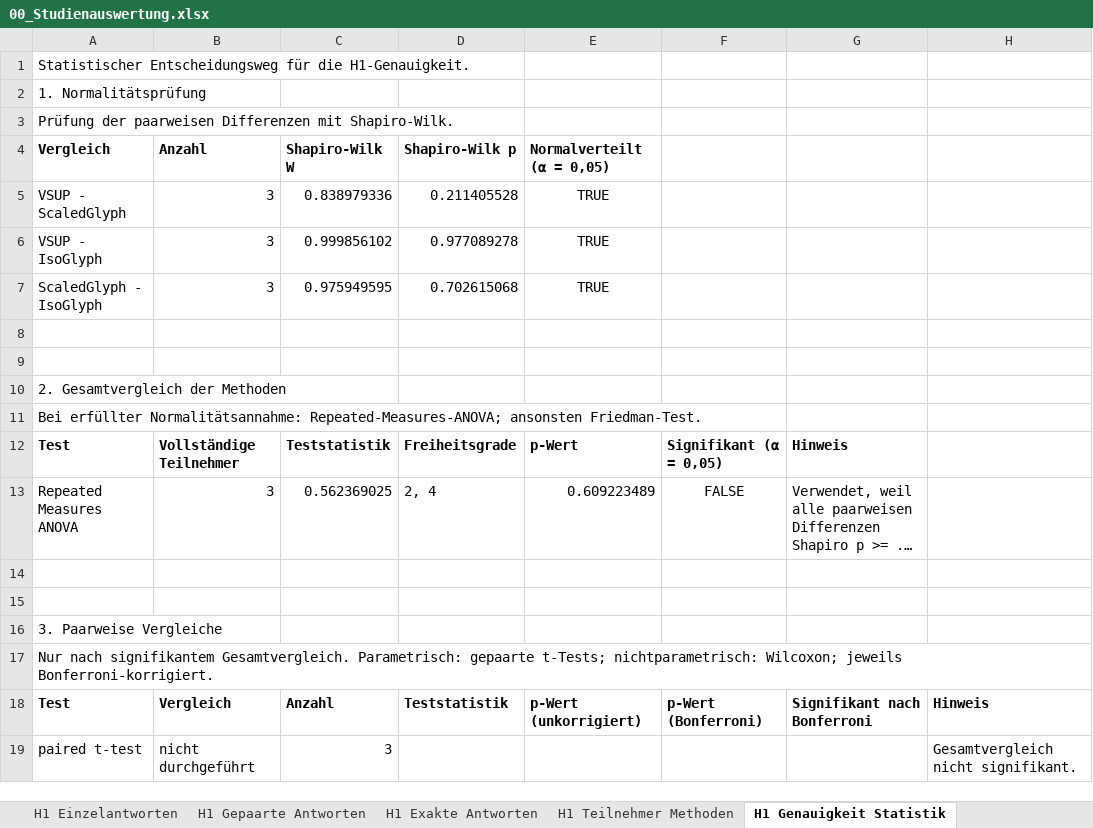
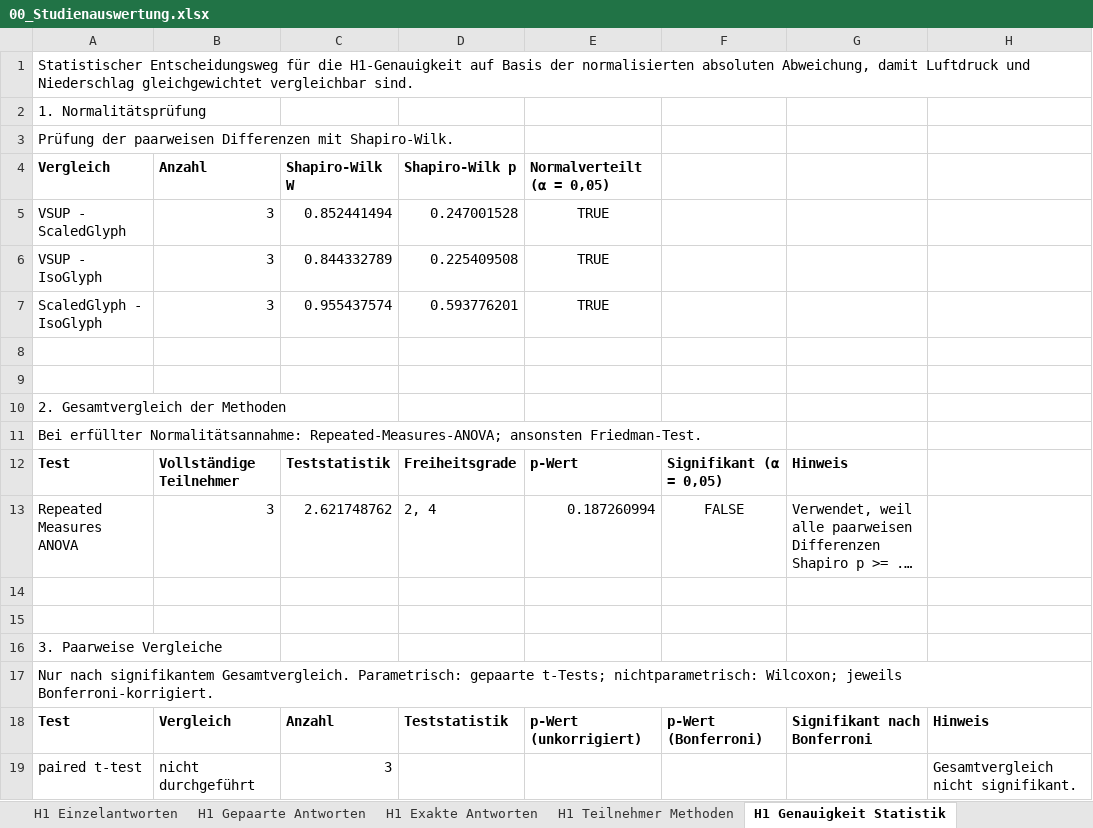
Before and after one commit to msternberg98/revisit_template, an Excel workbook: public/Nutzerstudie/Assets/Results/analysis_output/00_Studienauswertung.xlsx, sheet H1 Genauigkeit Statistik, drawn as a sheet; long unchanged cells end in …; values as stored, in another font and other column widths than the file's, no borders; the diff names each change by its address in the sheet, - before the commit and + after, or states it on an @@ line.

```diff
--- a/public/Nutzerstudie/Assets/Results/analysis_output/00_Studienauswertung.xlsx (sheet H1 Genauigkeit Statistik)
+++ b/public/Nutzerstudie/Assets/Results/analysis_output/00_Studienauswertung.xlsx (sheet H1 Genauigkeit Statistik)
-A1 (Vergleich): …für die H1-Genauigkeit.
+A1 (Vergleich): …für die H1-Genauigkeit auf Basis der normalisierten absoluten Abweichung, damit Luftdruck und Niederschlag gleichgewichtet vergleichbar sind.
-C5 (Shapiro-Wilk W): 0.838979336
+C5 (Shapiro-Wilk W): 0.852441494
-D5 (Shapiro-Wilk p): 0.211405528
+D5 (Shapiro-Wilk p): 0.247001528
-C6 (Shapiro-Wilk W): 0.999856102
+C6 (Shapiro-Wilk W): 0.844332789
-D6 (Shapiro-Wilk p): 0.977089278
+D6 (Shapiro-Wilk p): 0.225409508
-C7 (Shapiro-Wilk W): 0.975949595
+C7 (Shapiro-Wilk W): 0.955437574
-D7 (Shapiro-Wilk p): 0.702615068
+D7 (Shapiro-Wilk p): 0.593776201
-C13 (Shapiro-Wilk W): 0.562369025
+C13 (Shapiro-Wilk W): 2.621748762
-E13 (Normalverteilt (α = 0,05)): 0.609223489
+E13 (Normalverteilt (α = 0,05)): 0.187260994
```
Also changed, not shown: sheet H2 Übersicht, sheet H1 Teilnehmer Methoden, sheet H1 Übersicht, sheet H1 Gepaarte Antworten, sheet H1 Einzelantworten, sheet H2 Regionsauswahl, other sheet tabs, 10 other files.
